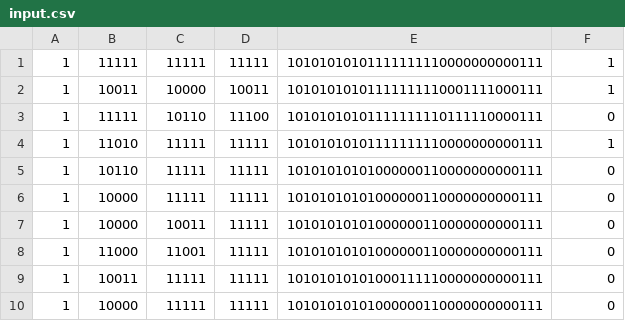
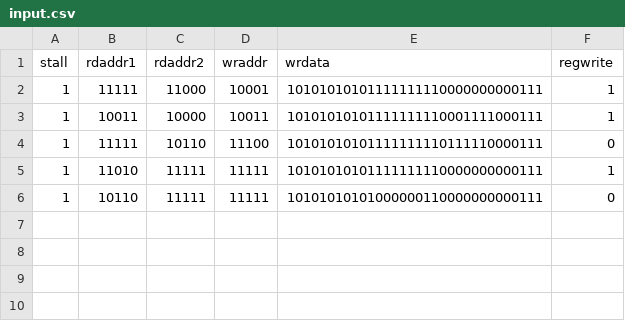
Before and after one commit to Oidlichtnwoada/MiMi, a CSV file: ca/sim/regfile_sim/input.csv, drawn as a sheet.

```diff
--- a/ca/sim/regfile_sim/input.csv
+++ b/ca/sim/regfile_sim/input.csv
@@ -1,2 +1,3 @@
-1,11111,11111,11111,10101010101111111110000000000111,1
+stall,rdaddr1,rdaddr2,wraddr,wrdata,regwrite
+1,11111,11000,10001,10101010101111111110000000000111,1
 1,10011,10000,10011,10101010101111111110001111000111,1
@@ -5,6 +6 @@
 1,10110,11111,11111,10101010101000000110000000000111,0
-1,10000,11111,11111,10101010101000000110000000000111,0
-1,10000,10011,11111,10101010101000000110000000000111,0
-1,11000,11001,11111,10101010101000000110000000000111,0
-1,10011,11111,11111,10101010101000111110000000000111,0
-1,10000,11111,11111,10101010101000000110000000000111,0
```
Also changed, not shown: ca/sim/mem_sim/output_simulated.csv, ca/sim/regfile_sim/output_expected.csv, 2 other files.
